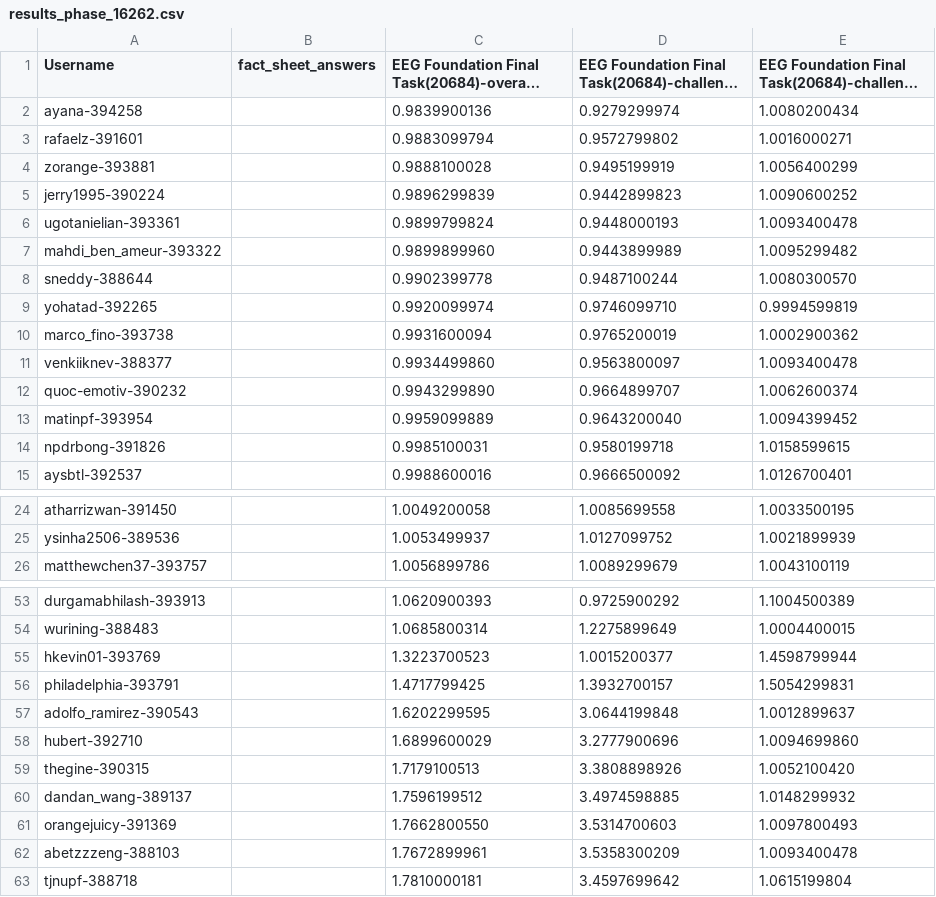
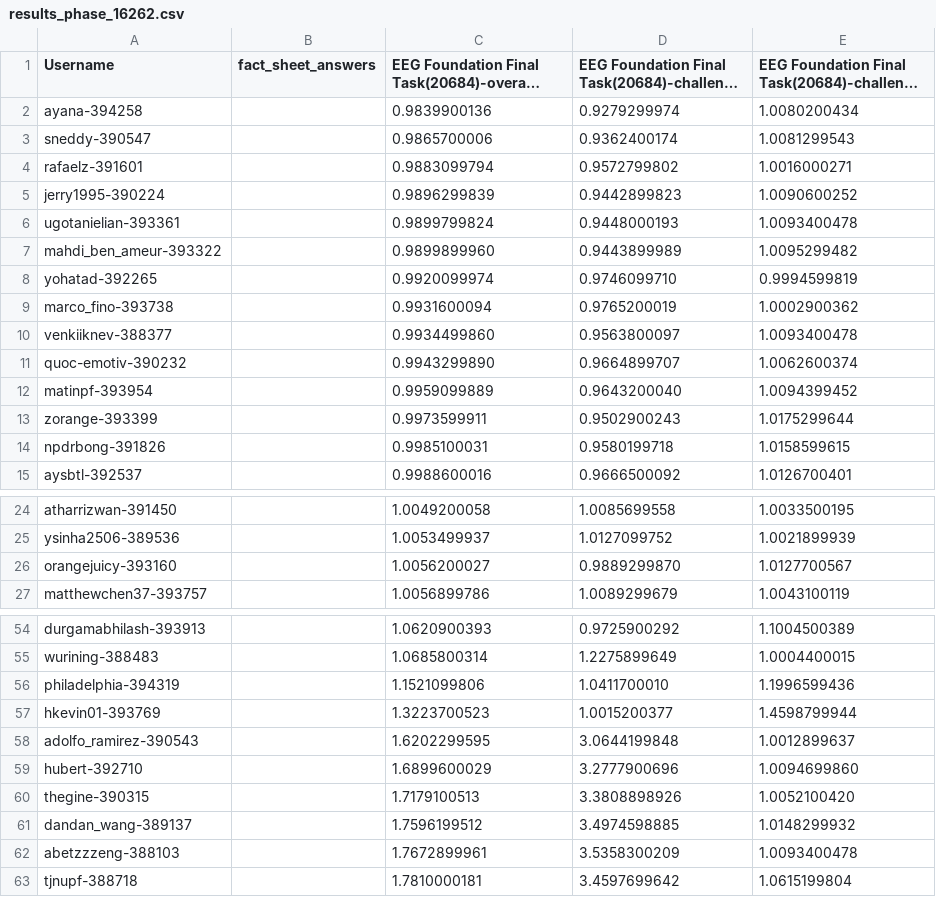
Before and after one commit to eeg2025/eeg2025.github.io, a CSV file: codabench_results/results_phase_16262.csv, drawn as a sheet; only a part is shown, gaps mark what is left out; long unchanged cells end in …; removed rows and columns are numbered as before the commit, all else as after; the diff names each change by its address in the sheet, - before the commit and + after, or states it on an @@ line.

```diff
--- a/codabench_results/results_phase_16262.csv
+++ b/codabench_results/results_phase_16262.csv
+row 3: sneddy-390547 |  | 0.9865700006 | 0.9362400174 | 1.0081299543
-row 4: zorange-393881 |  | 0.9888100028 | 0.9495199919 | 1.0056400299
-row 8: sneddy-388644 |  | 0.9902399778 | 0.9487100244 | 1.0080300570
+row 13: zorange-393399 |  | 0.9973599911 | 0.9502900243 | 1.0175299644
+row 26: orangejuicy-393160 |  | 1.0056200027 | 0.9889299870 | 1.0127700567
+row 56: philadelphia-394319 |  | 1.1521099806 | 1.0411700010 | 1.1996599436
-row 56: philadelphia-393791 |  | 1.4717799425 | 1.3932700157 | 1.5054299831
-row 61: orangejuicy-391369 |  | 1.7662800550 | 3.5314700603 | 1.0097800493
```
Also changed, not shown: 5 other files.
